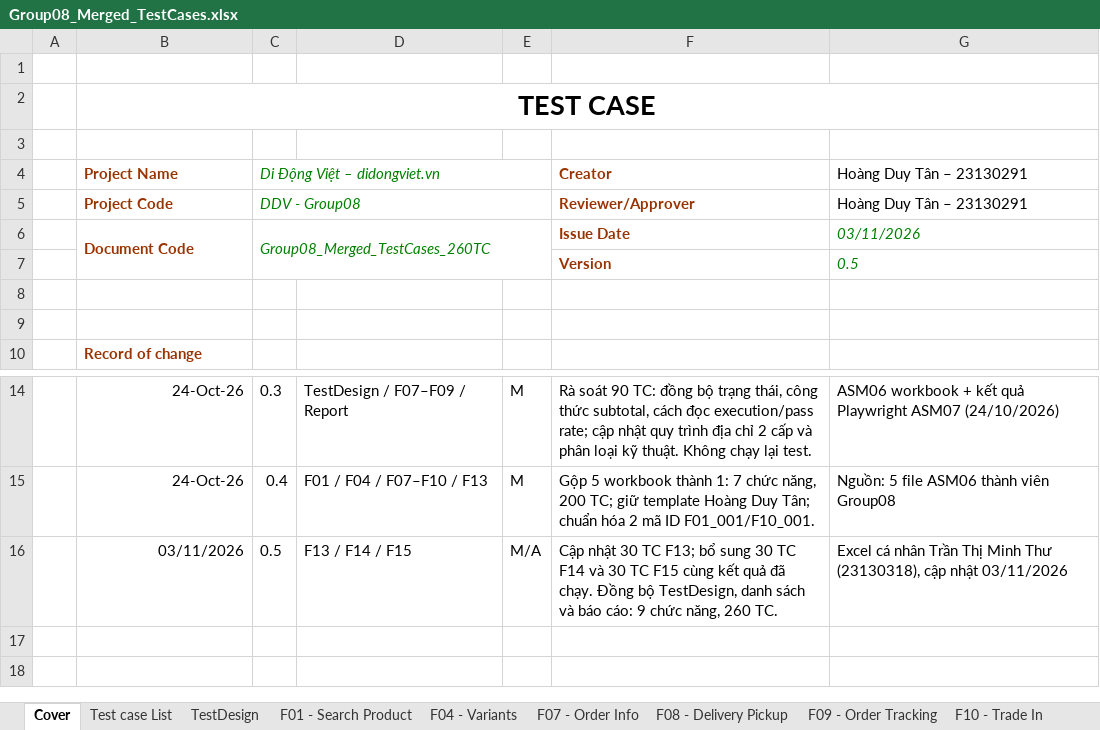
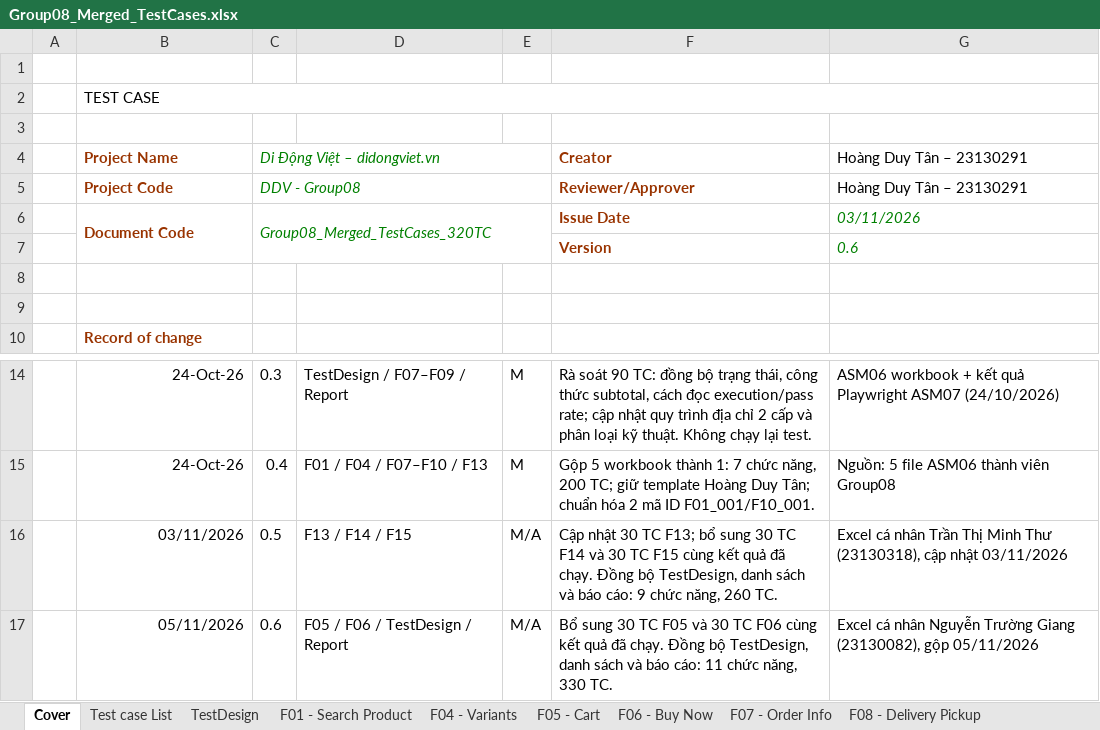
Before and after one commit to HoangDuyTan/Group08-Software-Test, an Excel workbook: docs/merged/Group08_Merged_TestCases.xlsx, sheet Cover, drawn as a sheet; only a part is shown, gaps mark what is left out; values as stored, in another font and other column widths than the file's, no borders; charts and pictures not drawn; the diff names each change by its address in the sheet, - before the commit and + after, or states it on an @@ line.

Commit message:
docs(23130082): add F05 F06 to merged workbook

```diff
--- a/docs/merged/Group08_Merged_TestCases.xlsx (sheet Cover)
+++ b/docs/merged/Group08_Merged_TestCases.xlsx (sheet Cover)
+sheet tab: F05 - Cart
+sheet tab: F06 - Buy Now
@@ B2 bold: on → off, text size: smaller, alignment: center → left @@
-C6: Group08_Merged_TestCases_260TC
+C6: Group08_Merged_TestCases_320TC
-G7: 0.5
+G7: 0.6
+row 17:  | 05/11/2026 | 0.6 | F05 / F06 / TestDesign / Report | M/A | Bổ sung 30 TC F05 và 30 TC F06 cùng kết quả đã chạy. Đồng bộ TestDesign, danh sách và báo cáo: 11 chức năng, 330 TC. | Excel cá nhân Nguyễn Trường Giang (23130082), gộp 05/11/2026
```
Also changed, not shown: sheet TestDesign, sheet Test Report, sheet Test case List, formulas that keep their value, charts or pictures, docs/individual/Group08_23130082_NguyenTruongGiang.xlsx, 1 other file.
